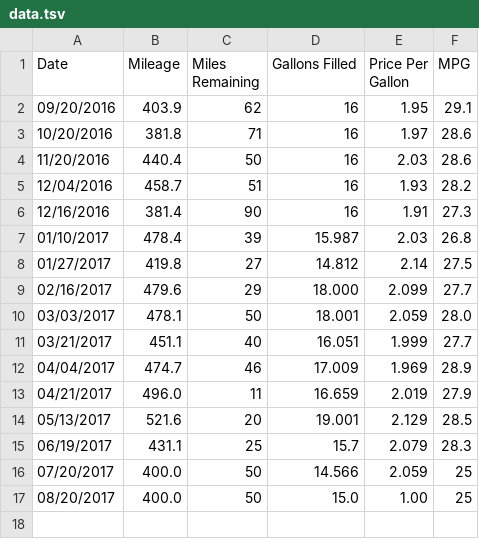
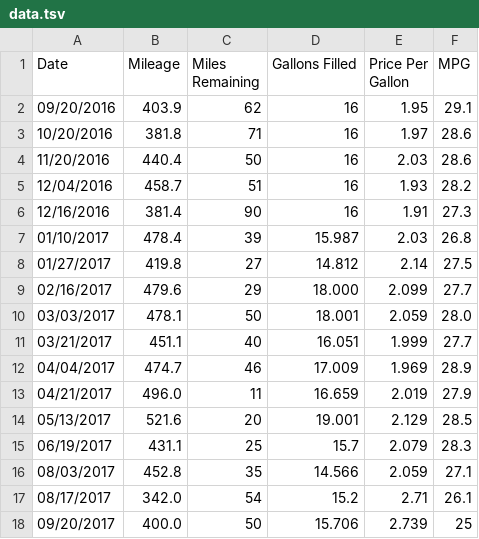
Before and after one commit to SIZMW/car-mileage-visualization, a TSV file: data.tsv, drawn as a sheet.

Commit message:
Added data for 08/03/2017 and 08/17/2017.

```diff
--- a/data.tsv
+++ b/data.tsv
@@ -15,3 +15,4 @@ Date	Mileage	Miles Remaining	Gallons Filled	Price Per Gallon	MPG
 06/19/2017	431.1	25	15.7	2.079	28.3
-07/20/2017	400.0	50	14.566	2.059	25
-08/20/2017	400.0	50	15.0	1.00	25
+08/03/2017	452.8	35	14.566	2.059	27.1
+08/17/2017	342.0	54	15.2	2.71	26.1
+09/20/2017	400.0	50	15.706	2.739	25
```
